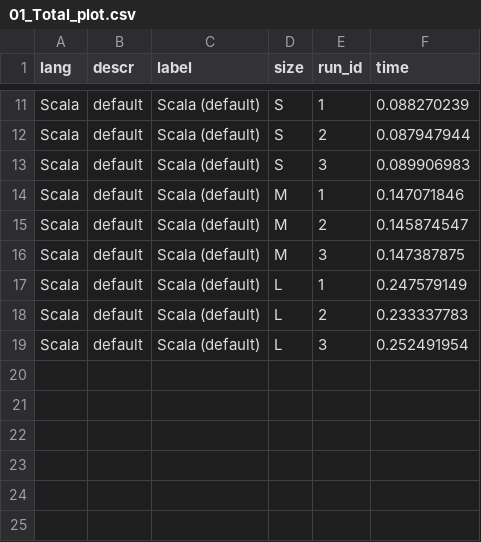
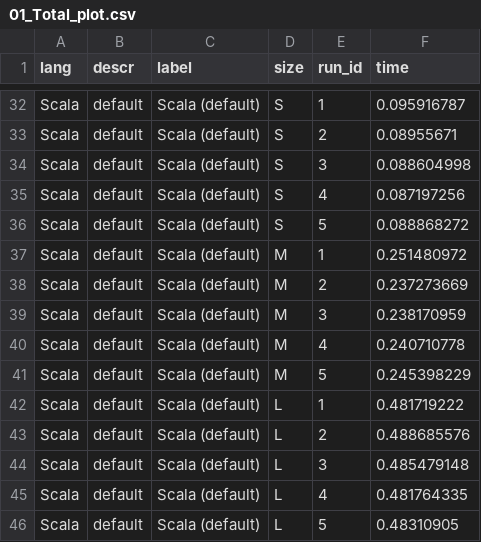
Before and after one commit to bluenote10/SimpleLanguageBenchmarks, a CSV file: docs/02_BasicMatOps/01_Total_plot.csv, drawn as a sheet; only a part is shown, gaps mark what is left out; addresses are those after the commit; the diff covers the shown part only; the diff names each change by its address in the sheet, - before the commit and + after, or states it on an @@ line.

```diff
--- a/docs/02_BasicMatOps/01_Total_plot.csv
+++ b/docs/02_BasicMatOps/01_Total_plot.csv
-F32 (time): 0.088270239
+F32 (time): 0.095916787
-F33 (time): 0.087947944
+F33 (time): 0.08955671
-F34 (time): 0.089906983
+F34 (time): 0.088604998
+row 35: Scala | default | Scala (default) | S | 4 | 0.087197256
+row 36: Scala | default | Scala (default) | S | 5 | 0.088868272
-F37 (time): 0.147071846
+F37 (time): 0.251480972
-F38 (time): 0.145874547
+F38 (time): 0.237273669
-F39 (time): 0.147387875
+F39 (time): 0.238170959
+row 40: Scala | default | Scala (default) | M | 4 | 0.240710778
+row 41: Scala | default | Scala (default) | M | 5 | 0.245398229
-F42 (time): 0.247579149
+F42 (time): 0.481719222
-F43 (time): 0.233337783
+F43 (time): 0.488685576
-F44 (time): 0.252491954
+F44 (time): 0.485479148
+row 45: Scala | default | Scala (default) | L | 4 | 0.481764335
+row 46: Scala | default | Scala (default) | L | 5 | 0.48310905
```
Also changed, not shown: 21 added rows and 9 edited cells elsewhere in this file, docs/02_BasicMatOps/02_IO_plot.csv, docs/02_BasicMatOps/03_Add_plot.csv, 13 other files.
